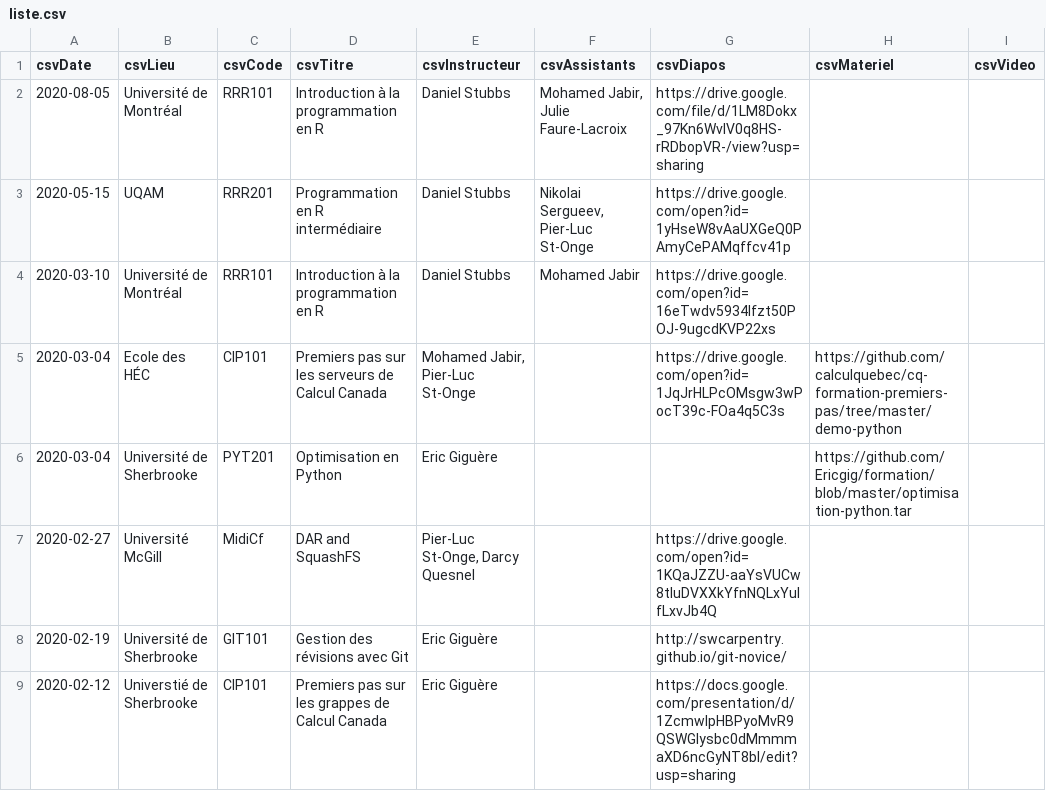
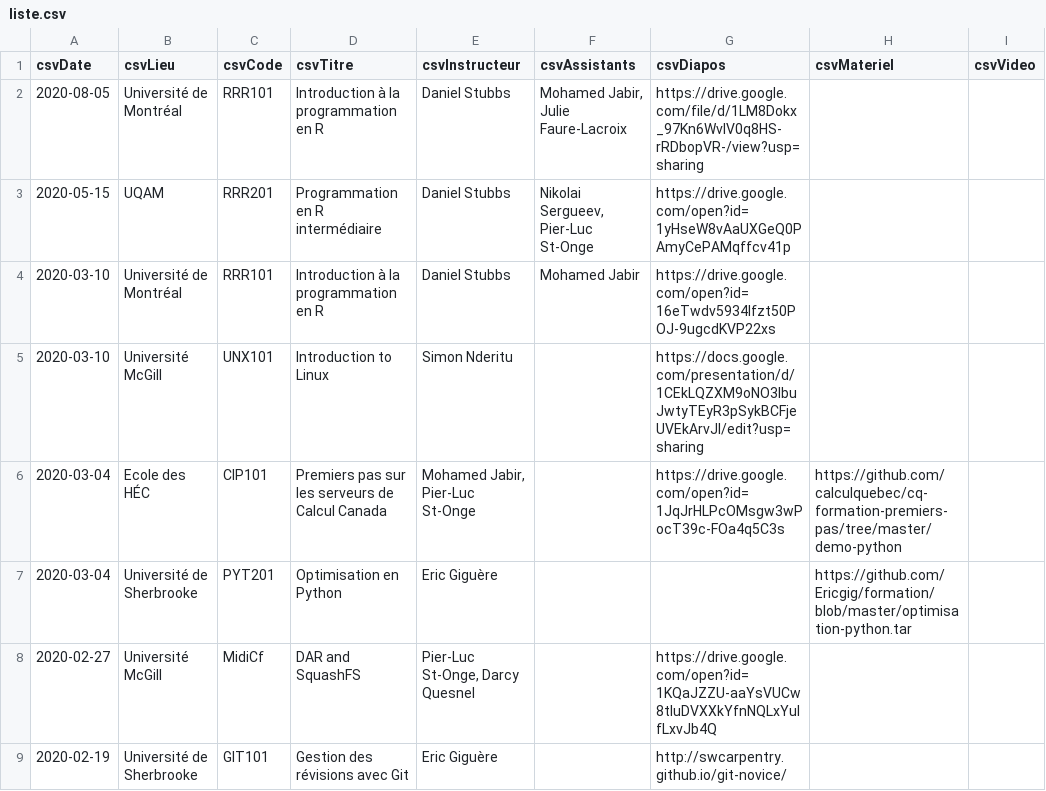
Before and after one commit to calculquebec/evenements-passes, a CSV file: liste.csv, drawn as a sheet; only a part is shown; the shorter side is filled out with more unchanged rows; the diff names each change by its address in the sheet, - before the commit and + after, or states it on an @@ line.

Commit message:
Simon's Intro Linux in March 2020

```diff
--- a/liste.csv
+++ b/liste.csv
+row 5: 2020-03-10 | Université McGill | UNX101 | Introduction to Linux | Simon Nderitu |  | https://docs.google.com/presentation/d/1CEkLQZXM9oNO3lbuJwtyTEyR3pSykBCFjeUVEkArvJI/edit?usp=sharing
```
